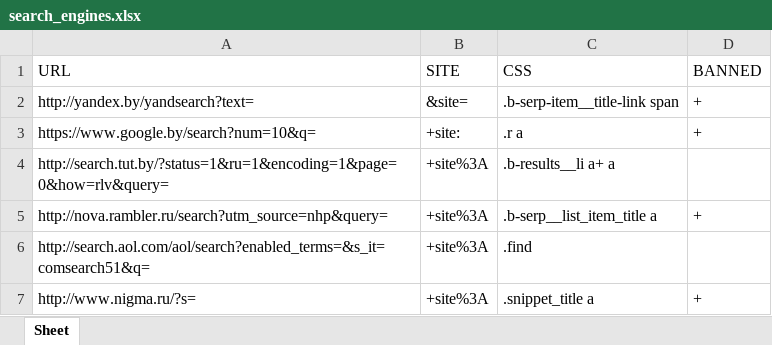
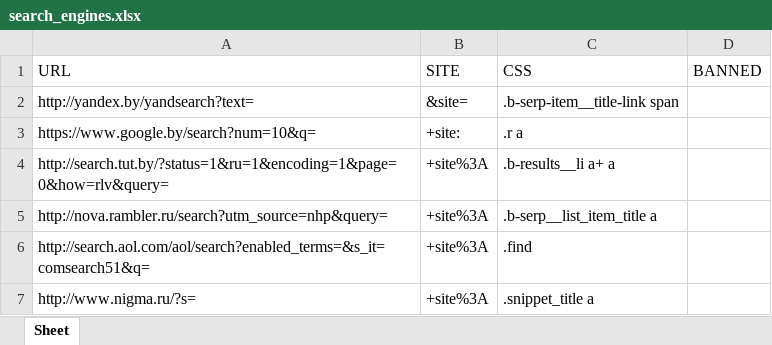
Before and after one commit to k2m30/distributor, an Excel workbook: config/search/search_engines.xlsx, sheet Sheet, drawn as a sheet; values as stored, in another font and other column widths than the file's, no borders; the diff names each change by its address in the sheet, - before the commit and + after, or states it on an @@ line.

```diff
--- a/config/search/search_engines.xlsx (sheet Sheet)
+++ b/config/search/search_engines.xlsx (sheet Sheet)
-D2:D3 (BANNED): +
+D2:D3 (BANNED): (empty)
-D5 (BANNED): +
+D5 (BANNED): (empty)
-D7 (BANNED): +
+D7 (BANNED): (empty)
```
Also changed, not shown: site_css_xpath.xlsx, 10 other files.
